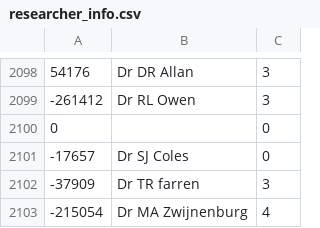
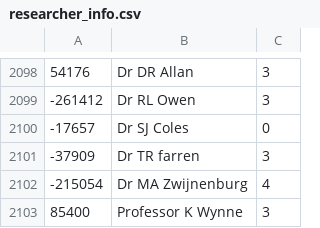
Before and after one commit to SergiuTripon/msc-thesis-na-epsrc, a CSV file: network-maker/output/researchers/current/info/researcher_info.csv, drawn as a sheet; only a part is shown, gaps mark what is left out; the shorter side is filled out with more unchanged rows.

```diff
--- a/network-maker/output/researchers/current/info/researcher_info.csv
+++ b/network-maker/output/researchers/current/info/researcher_info.csv
@@ -2099,3 +2099,2 @@
 "-261412","Dr RL Owen","3"
-"0","","0"
 "-17657","Dr SJ Coles","0"
```
Also changed, not shown: network-maker/output/grants/current/info/grant_topics.csv, network-maker/output/researchers/current/info/researcher_topics.csv, 9 other files.
